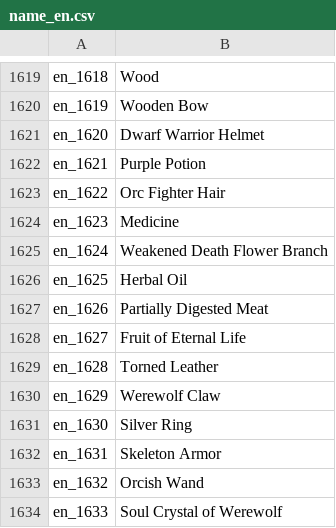
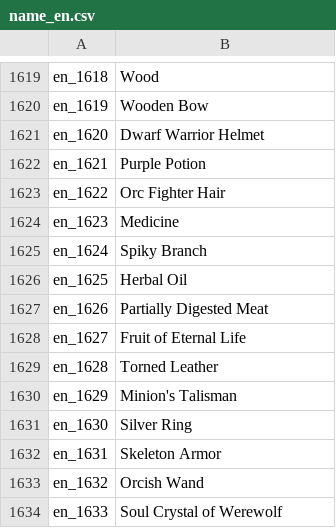
Before and after one commit to oberon-wu/teon-lang, a CSV file: name/name_en.csv, drawn as a sheet; only a part is shown, gaps mark what is left out.

```diff
--- a/name/name_en.csv
+++ b/name/name_en.csv
@@ -1624,3 +1624,3 @@ en_1622,"Orc Fighter Hair"
 en_1623,"Medicine "
-en_1624,"Weakened Death Flower Branch"
+en_1624,"Spiky Branch"
 en_1625,"Herbal Oil"
@@ -1629,3 +1629,3 @@ en_1627,"Fruit of Eternal Life"
 en_1628,"Torned Leather"
-en_1629,"Werewolf Claw"
+en_1629,"Minion's Talisman"
 en_1630,"Silver Ring"
```
Also changed, not shown: desc/desc_en.csv, 40 other files.
